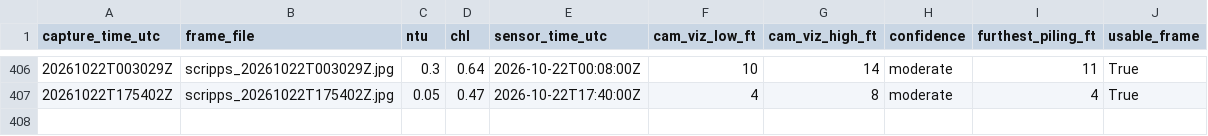
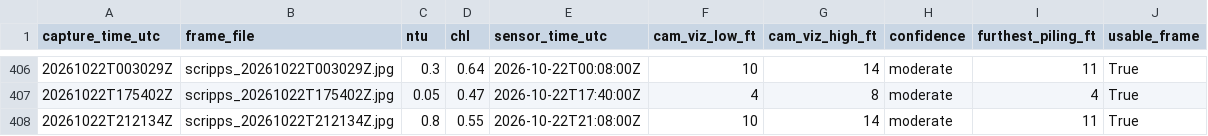
Before and after one commit to whitmanbret/Fishing-Dive-Conditions, a CSV file: cam_training_log.csv, drawn as a sheet; only a part is shown, gaps mark what is left out.

```diff
--- a/cam_training_log.csv
+++ b/cam_training_log.csv
@@ -407 +407,2 @@ capture_time_utc,frame_file,ntu,chl,sensor_time_utc,cam_viz_low_ft,cam_viz_high_
 20261022T175402Z,scripps_20261022T175402Z.jpg,0.05,0.47,2026-10-22T17:40:00Z,4,8,moderate,4,True
+20261022T212134Z,scripps_20261022T212134Z.jpg,0.8,0.55,2026-10-22T21:08:00Z,10,14,moderate,11,True
```
